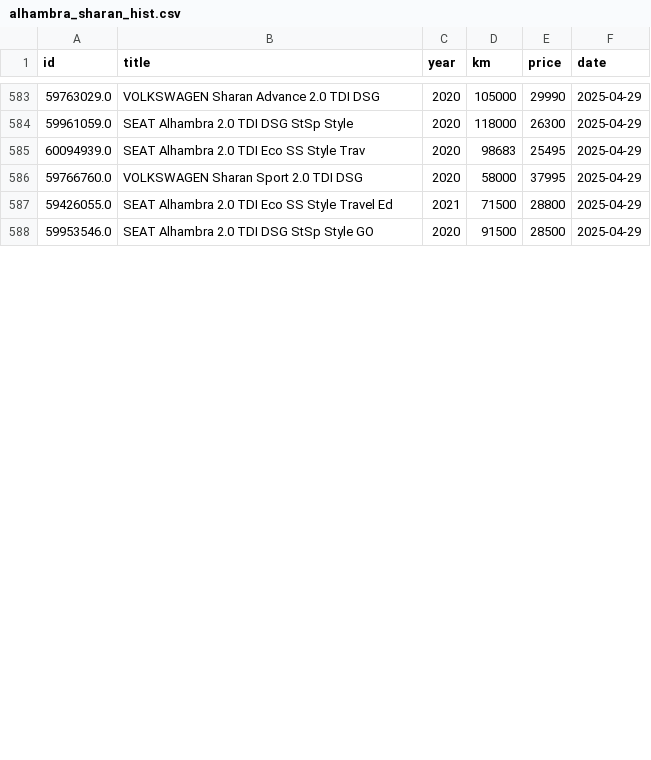
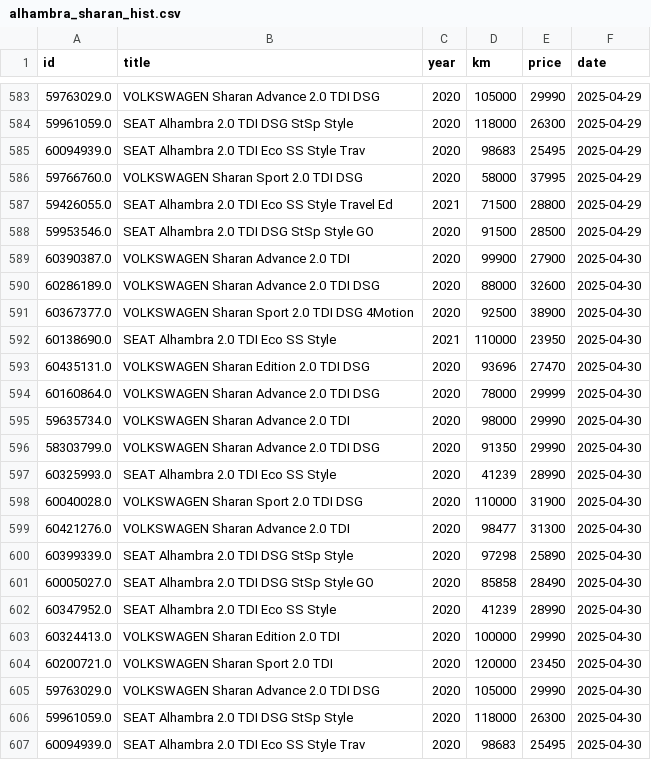
Before and after one commit to Quejicus/coches, a CSV file: data/alhambra_sharan_hist.csv, drawn as a sheet; only a part is shown, gaps mark what is left out; the diff covers the shown part only; the diff names each change by its address in the sheet, - before the commit and + after, or states it on an @@ line.

```diff
--- a/data/alhambra_sharan_hist.csv
+++ b/data/alhambra_sharan_hist.csv
+row 589: 60390387.0 | VOLKSWAGEN Sharan Advance 2.0 TDI | 2020 | 99900 | 27900 | 2025-04-30
+row 590: 60286189.0 | VOLKSWAGEN Sharan Advance 2.0 TDI DSG | 2020 | 88000 | 32600 | 2025-04-30
+row 591: 60367377.0 | VOLKSWAGEN Sharan Sport 2.0 TDI DSG 4Motion | 2020 | 92500 | 38900 | 2025-04-30
+row 592: 60138690.0 | SEAT Alhambra 2.0 TDI Eco SS Style | 2021 | 110000 | 23950 | 2025-04-30
+row 593: 60435131.0 | VOLKSWAGEN Sharan Edition 2.0 TDI DSG | 2020 | 93696 | 27470 | 2025-04-30
+row 594: 60160864.0 | VOLKSWAGEN Sharan Advance 2.0 TDI DSG | 2020 | 78000 | 29999 | 2025-04-30
+row 595: 59635734.0 | VOLKSWAGEN Sharan Advance 2.0 TDI | 2020 | 98000 | 29990 | 2025-04-30
+row 596: 58303799.0 | VOLKSWAGEN Sharan Advance 2.0 TDI DSG | 2020 | 91350 | 29990 | 2025-04-30
+row 597: 60325993.0 | SEAT Alhambra 2.0 TDI Eco SS Style | 2020 | 41239 | 28990 | 2025-04-30
+row 598: 60040028.0 | VOLKSWAGEN Sharan Sport 2.0 TDI DSG | 2020 | 110000 | 31900 | 2025-04-30
+row 599: 60421276.0 | VOLKSWAGEN Sharan Advance 2.0 TDI | 2020 | 98477 | 31300 | 2025-04-30
+row 600: 60399339.0 | SEAT Alhambra 2.0 TDI DSG StSp Style | 2020 | 97298 | 25890 | 2025-04-30
+row 601: 60005027.0 | SEAT Alhambra 2.0 TDI DSG StSp Style GO | 2020 | 85858 | 28490 | 2025-04-30
+row 602: 60347952.0 | SEAT Alhambra 2.0 TDI Eco SS Style | 2020 | 41239 | 28990 | 2025-04-30
+row 603: 60324413.0 | VOLKSWAGEN Sharan Edition 2.0 TDI | 2020 | 100000 | 29990 | 2025-04-30
+row 604: 60200721.0 | VOLKSWAGEN Sharan Sport 2.0 TDI | 2020 | 120000 | 23450 | 2025-04-30
+row 605: 59763029.0 | VOLKSWAGEN Sharan Advance 2.0 TDI DSG | 2020 | 105000 | 29990 | 2025-04-30
+row 606: 59961059.0 | SEAT Alhambra 2.0 TDI DSG StSp Style | 2020 | 118000 | 26300 | 2025-04-30
+row 607: 60094939.0 | SEAT Alhambra 2.0 TDI Eco SS Style Trav | 2020 | 98683 | 25495 | 2025-04-30
```
Also changed, not shown: 5 added rows and 22 edited cells elsewhere in this file.
